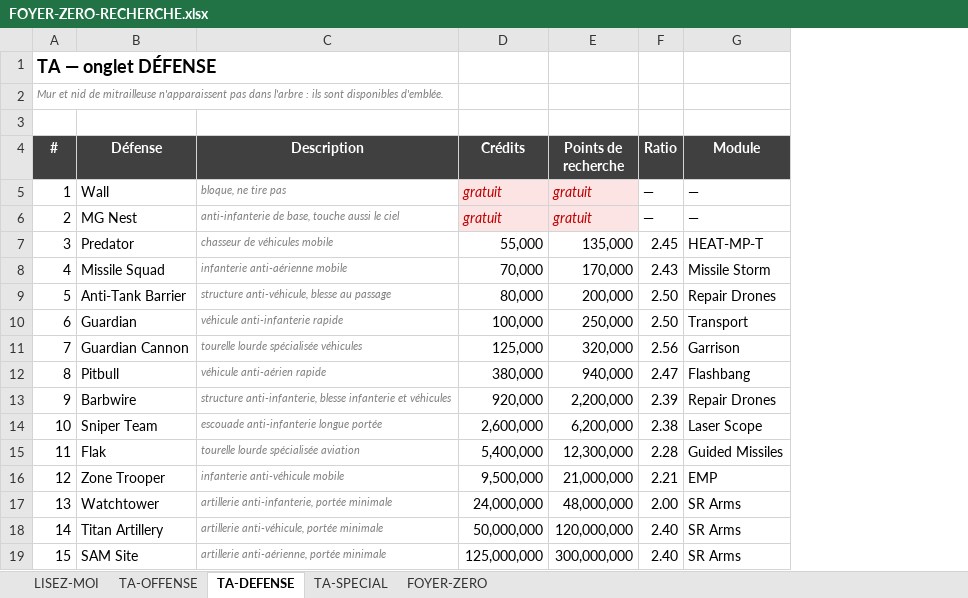
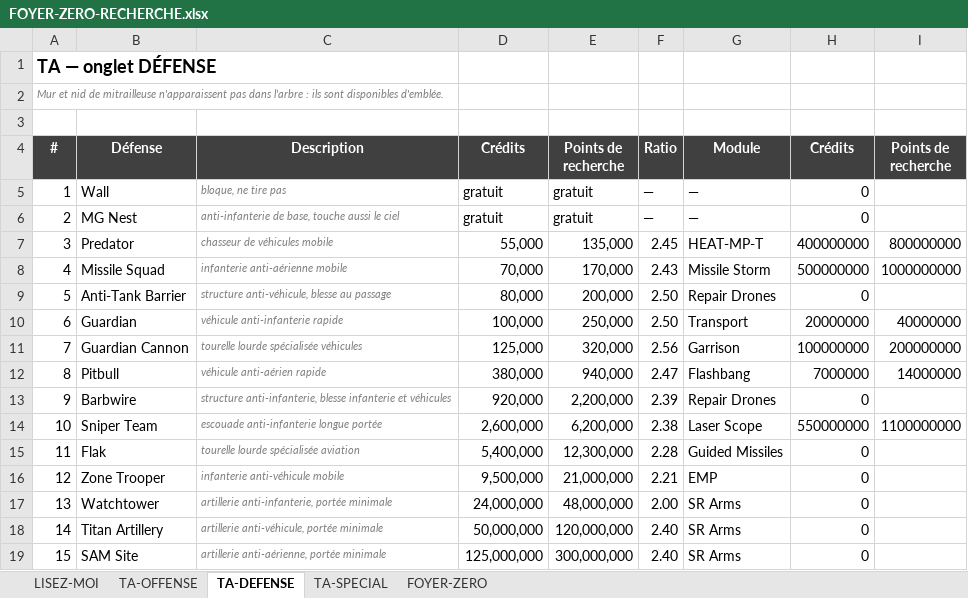
Before and after one commit to freredoc/foyerzero, an Excel workbook: FOYER-ZERO-RECHERCHE.xlsx, sheet TA-DEFENSE, drawn as a sheet; values as stored, in another font and other column widths than the file's, no borders; ↵ is a line break in a cell; the diff names each change by its address in the sheet, - before the commit and + after, or states it on an @@ line.

```diff
--- a/FOYER-ZERO-RECHERCHE.xlsx (sheet TA-DEFENSE)
+++ b/FOYER-ZERO-RECHERCHE.xlsx (sheet TA-DEFENSE)
+column H, rows 4-19: Crédits | 0 | 0 | 400000000 | 500000000 | 0 | 20000000 | 100000000 | 7000000 | 0 | 550000000 | 0 | 0 | 0 | 0 | 0
+column I, rows 4-14: Points de ↵ recherche |  |  | 800000000 | 1000000000 |  | 40000000 | 200000000 | 14000000 |  | 1100000000
@@ D5:E6 fill: #FCE4E4 → none, italic: on → off, text colour: #C00000 → black @@
```
Also changed, not shown: sheet FOYER-ZERO, sheet TA-OFFENSE, sheet LISEZ-MOI, formulas that keep their value, FOYER-ZERO-CALIBRAGE-2.xlsx.
